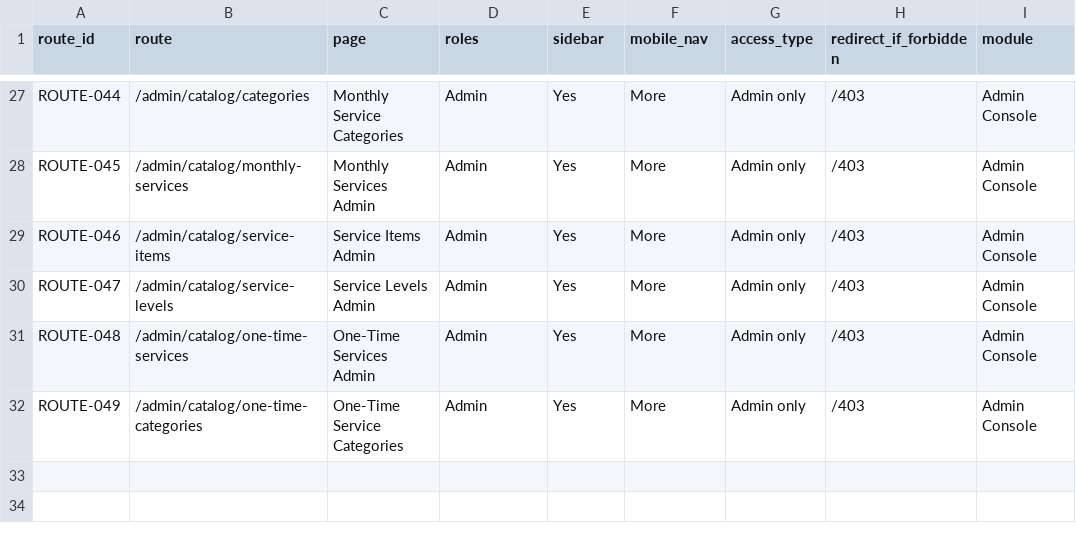
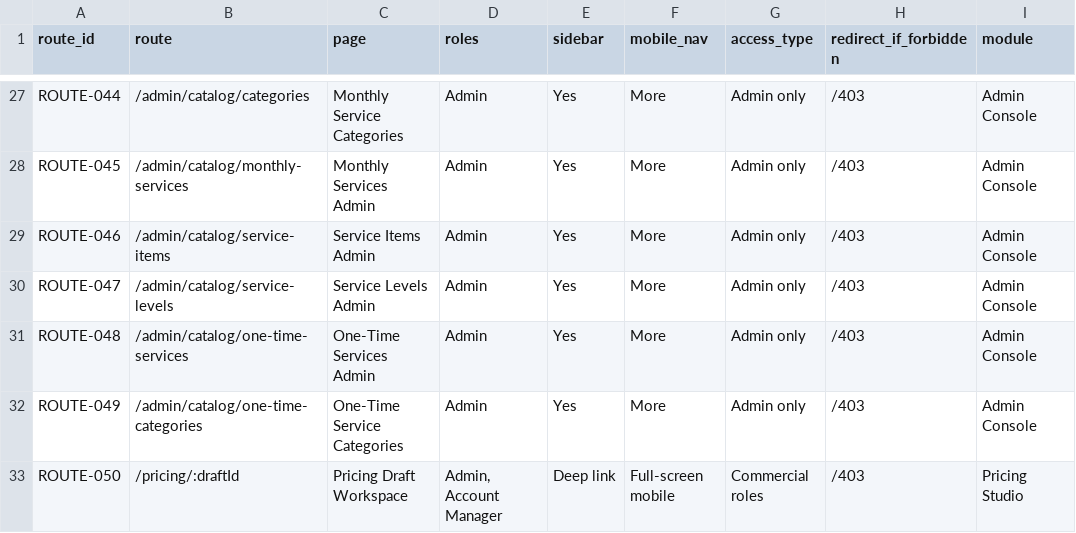
Before and after one commit to JzoomGroup/Jzoom, a CSV file: data/blueprints/additions/38_Navigation_Routing.csv, drawn as a sheet; only a part is shown, gaps mark what is left out; the diff names each change by its address in the sheet, - before the commit and + after, or states it on an @@ line.

```diff
--- a/data/blueprints/additions/38_Navigation_Routing.csv
+++ b/data/blueprints/additions/38_Navigation_Routing.csv
+row 33: ROUTE-050 | /pricing/:draftId | Pricing Draft Workspace | Admin, Account Manager | Deep link | Full-screen mobile | Commercial roles | /403 | Pricing Studio
```
Also changed, not shown: data/blueprints/additions/36_Button_Action_Matrix.csv, 10 other files.
